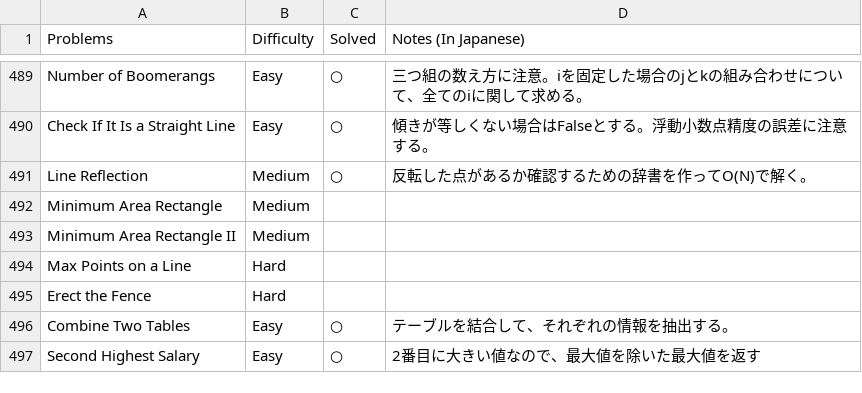
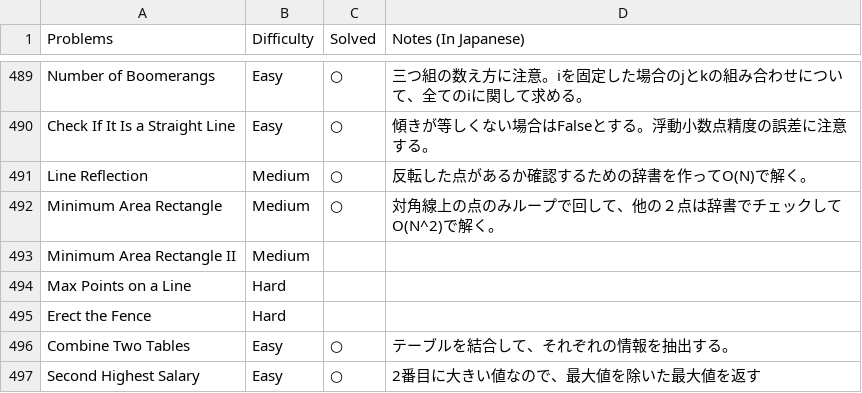
Before and after one commit to sokazaki/leetcode_solutions, a CSV file: todo_list.csv, drawn as a sheet; only a part is shown, gaps mark what is left out.

Commit message:
Update todo_list.csv

```diff
--- a/todo_list.csv
+++ b/todo_list.csv
@@ -491,3 +491,3 @@ Check If It Is a Straight Line,Easy,○,傾きが等しくない場合はFalse
 Line Reflection,Medium,○,反転した点があるか確認するための辞書を作ってO(N)で解く。
-Minimum Area Rectangle,Medium,,
+Minimum Area Rectangle,Medium,○,対角線上の点のみループで回して、他の２点は辞書でチェックしてO(N^2)で解く。
 Minimum Area Rectangle II,Medium,,
```
